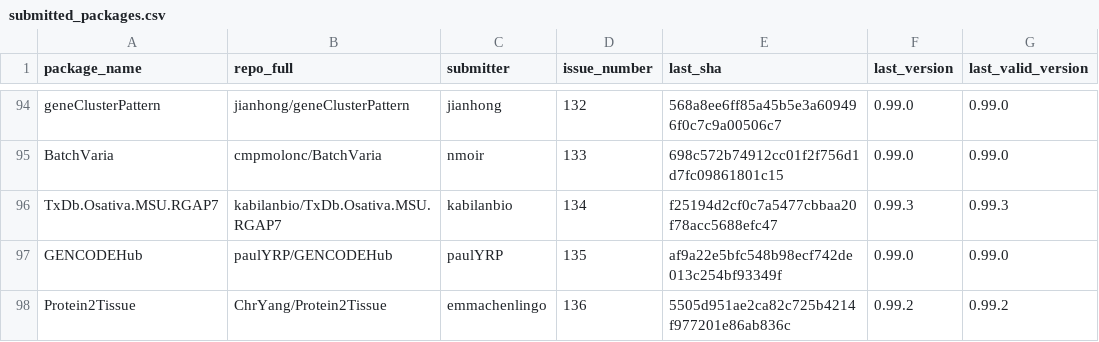
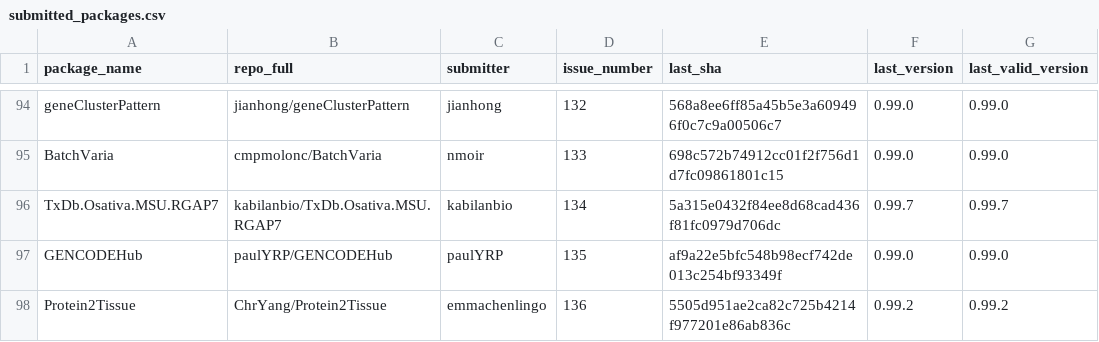
Before and after one commit to Bioconductor/BiocContributions, a CSV file: submissions/submitted_packages.csv, drawn as a sheet; only a part is shown, gaps mark what is left out.

Commit message:
Update build SHAs and versions

```diff
--- a/submissions/submitted_packages.csv
+++ b/submissions/submitted_packages.csv
@@ -95,3 +95,3 @@ geneClusterPattern,jianhong/geneClusterPattern,jianhong,132,568a8ee6ff85a45b5e3a
 BatchVaria,cmpmolonc/BatchVaria,nmoir,133,698c572b74912cc01f2f756d1d7fc09861801c15,0.99.0,0.99.0
-TxDb.Osativa.MSU.RGAP7,kabilanbio/TxDb.Osativa.MSU.RGAP7,kabilanbio,134,f25194d2cf0c7a5477cbbaa20f78acc5688efc47,0.99.3,0.99.3
+TxDb.Osativa.MSU.RGAP7,kabilanbio/TxDb.Osativa.MSU.RGAP7,kabilanbio,134,5a315e0432f84ee8d68cad436f81fc0979d706dc,0.99.7,0.99.7
 GENCODEHub,paulYRP/GENCODEHub,paulYRP,135,af9a22e5bfc548b98ecf742de013c254bf93349f,0.99.0,0.99.0
```
